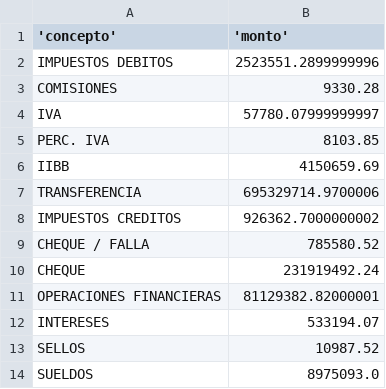
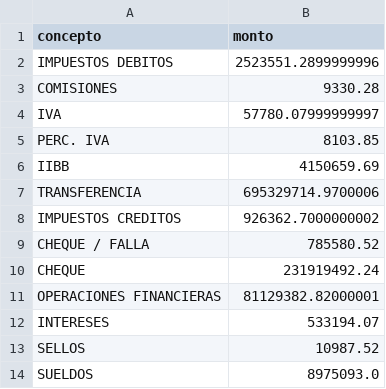
Before and after one commit to 8bitcurser/swap, a CSV file: post_process/supervielle.csv, drawn as a sheet.

Commit message:
chore: Make post process output xlsx

```diff
--- a/post_process/supervielle.csv
+++ b/post_process/supervielle.csv
@@ -1,2 +1,2 @@
-'concepto','monto'
+concepto,monto
 IMPUESTOS DEBITOS,2523551.2899999996
```
Also changed, not shown: 2 other files.
